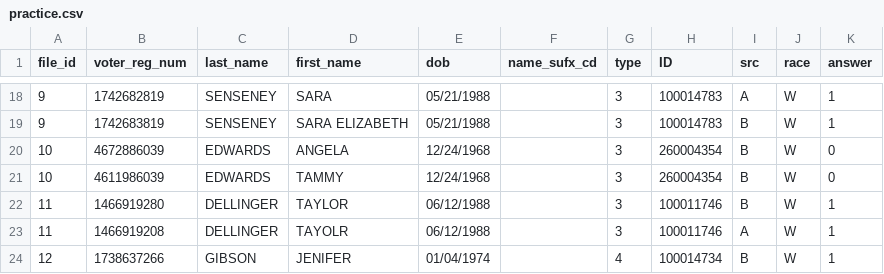
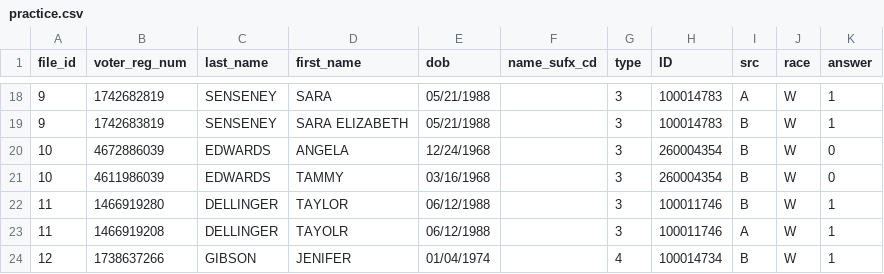
Before and after one commit to hwangtamu/userstudy, a CSV file: pipeline/data_input/practice.csv, drawn as a sheet; only a part is shown, gaps mark what is left out.

```diff
--- a/pipeline/data_input/practice.csv
+++ b/pipeline/data_input/practice.csv
@@ -20,3 +20,3 @@ file_id,voter_reg_num,last_name,first_name,dob,name_sufx_cd,type,ID,src,race,ans
 10 ,4672886039 ,EDWARDS ,ANGELA ,12/24/1968 ,  ,3 ,260004354 ,B ,W ,0
-10 ,4611986039 ,EDWARDS ,TAMMY ,12/24/1968 ,  ,3 ,260004354 ,B ,W ,0
+10 ,4611986039 ,EDWARDS ,TAMMY ,03/16/1968 ,  ,3 ,260004354 ,B ,W ,0
 11 ,1466919280 ,DELLINGER ,TAYLOR ,06/12/1988 ,  ,3 ,100011746 ,B ,W ,1
```
Also changed, not shown: pipeline/data_output/practice_starred.csv, public/data/output.csv, 4 other files.
